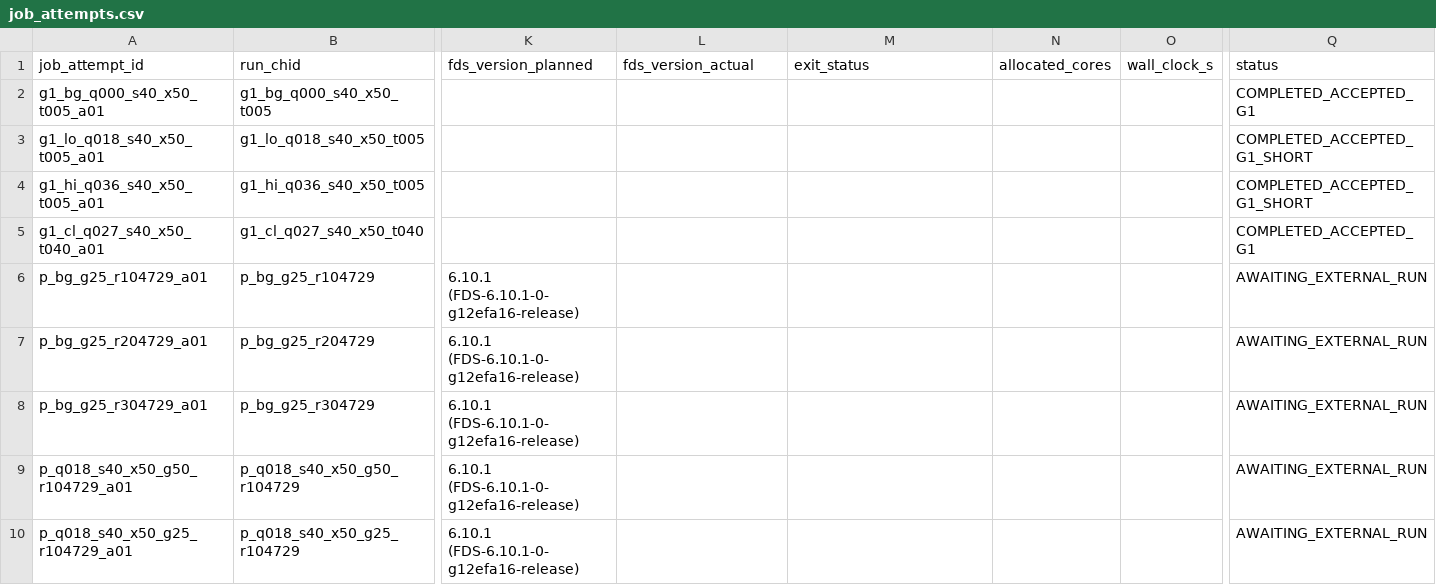
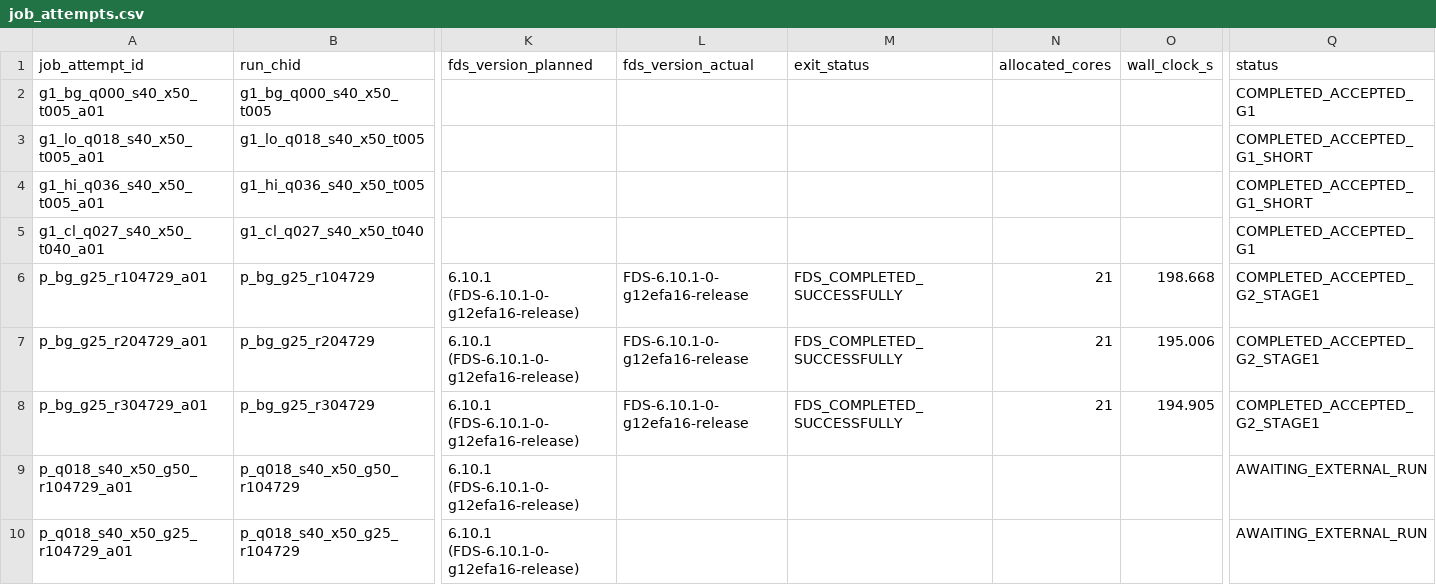
Before and after one commit to baoerger/tunnel-fire-research, a CSV file: config/job_attempts.csv, drawn as a sheet; only a part is shown, gaps mark what is left out; the diff names each change by its address in the sheet, - before the commit and + after, or states it on an @@ line.

```diff
--- a/config/job_attempts.csv
+++ b/config/job_attempts.csv
-L6:L8 (fds_version_actual): (empty)
+L6:L8 (fds_version_actual): FDS-6.10.1-0-g12efa16-release
-M6:M8 (exit_status): (empty)
+M6:M8 (exit_status): FDS_COMPLETED_SUCCESSFULLY
-N6:N8 (allocated_cores): (empty)
+N6:N8 (allocated_cores): 21
-O6 (wall_clock_s): (empty)
+O6 (wall_clock_s): 198.668
-Q6:Q8 (status): AWAITING_EXTERNAL_RUN
+Q6:Q8 (status): COMPLETED_ACCEPTED_G2_STAGE1
-O7 (wall_clock_s): (empty)
+O7 (wall_clock_s): 195.006
-O8 (wall_clock_s): (empty)
+O8 (wall_clock_s): 194.905
```
Also changed, not shown: config/case_registry.csv, 7 other files.
